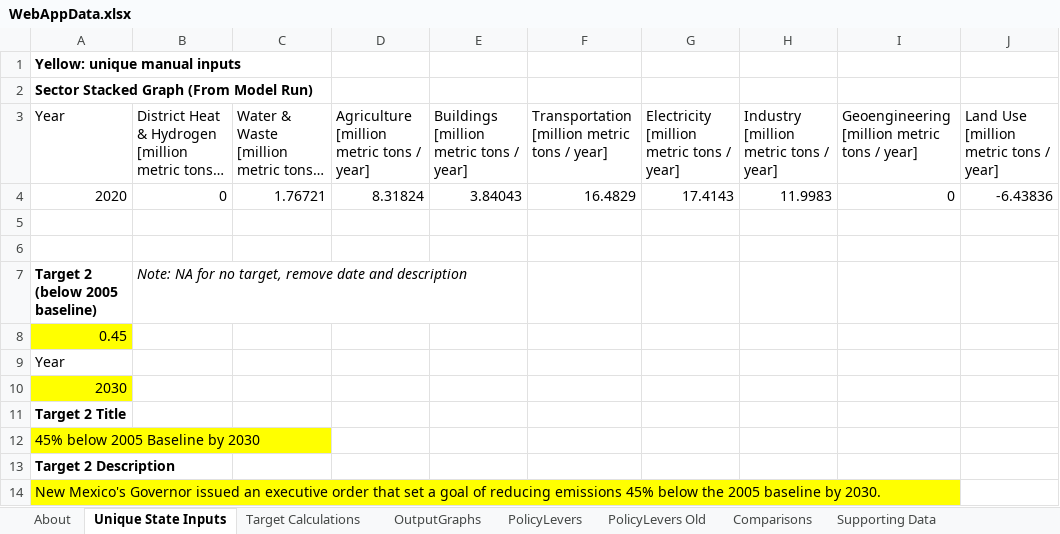
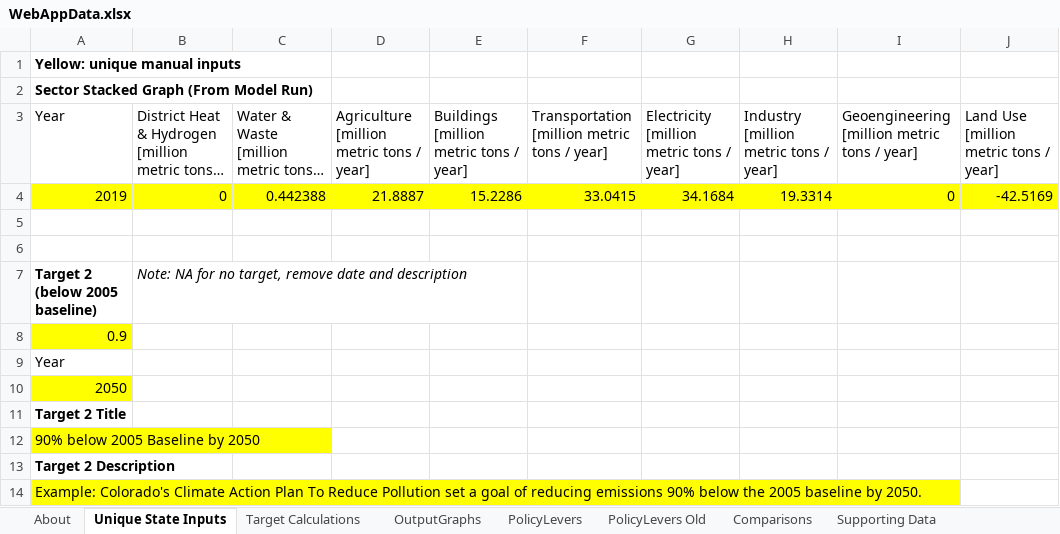
Before and after one commit to EnergyInnovation/eps-newmexico, an Excel workbook: WebAppData.xlsx, sheet Unique State Inputs, drawn as a sheet; long unchanged cells end in …; values as stored, in another font and other column widths than the file's, no borders; removed rows and columns are numbered as before the commit, all else as after; the diff names each change by its address in the sheet, - before the commit and + after, or states it on an @@ line.

```diff
--- a/WebAppData.xlsx (sheet Unique State Inputs)
+++ b/WebAppData.xlsx (sheet Unique State Inputs)
-row 4: 2020 | 0 | 1.76721 | 8.31824 | 3.84043 | 16.4829 | 17.4143 | 11.9983 | 0 | -6.43836
+row 4: 2019 | 0 | 0.442388 | 21.8887 | 15.2286 | 33.0415 | 34.1684 | 19.3314 | 0 | -42.5169
-A8 (Year): 0.45
+A8 (Year): 0.9
-A10 (Year): 2030
+A10 (Year): 2050
-A12 (Year): 45% below 2005 Baseline by 2030
+A12 (Year): 90% below 2005 Baseline by 2050
-A14 (Year): New Mexico's Governor issued an executive order that set a goal of reducing emissions 45% below the 2005 baseline by 2030.
+A14 (Year): Example: Colorado's Climate Action Plan To Reduce Pollution set a goal of reducing emissions 90% below the 2005 baseline by 2050.
```
Also changed, not shown: sheet PolicyLevers, sheet Target Calculations, sheet OutputGraphs, sheet ReferenceScenarios, sheet About, formulas that keep their value.
